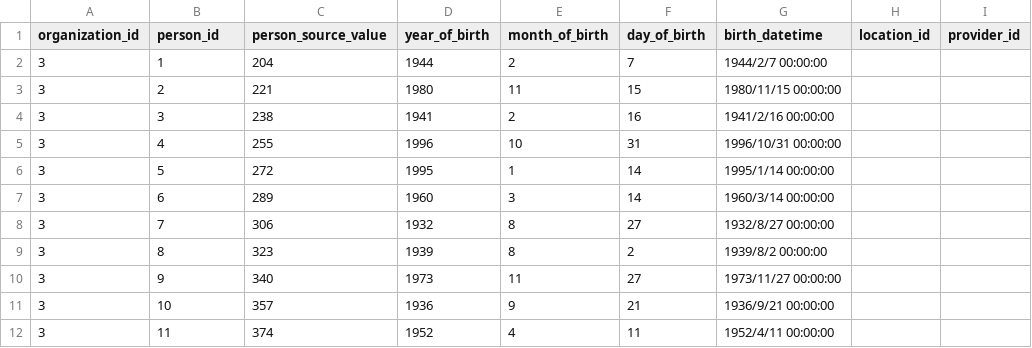
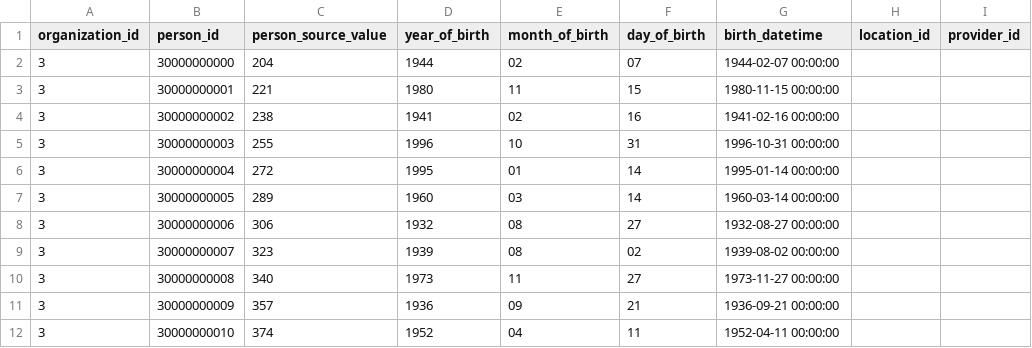
Before and after one commit to WilliamTalk/IM2CDM_ETL, a CSV file: data/Person.csv, drawn as a sheet; only a part is shown; the diff covers the shown part only; the diff names each change by its address in the sheet, - before the commit and + after, or states it on an @@ line.

```diff
--- a/data/Person.csv
+++ b/data/Person.csv
-B2 (person_id): 1
+B2 (person_id): 30000000000
-E2 (month_of_birth): 2
+E2 (month_of_birth): 02
-F2 (day_of_birth): 7
+F2 (day_of_birth): 07
-G2 (birth_datetime): 1944/2/7 00:00:00
+G2 (birth_datetime): 1944-02-07 00:00:00
-B3 (person_id): 2
+B3 (person_id): 30000000001
-G3 (birth_datetime): 1980/11/15 00:00:00
+G3 (birth_datetime): 1980-11-15 00:00:00
-B4 (person_id): 3
+B4 (person_id): 30000000002
-E4 (month_of_birth): 2
+E4 (month_of_birth): 02
-G4 (birth_datetime): 1941/2/16 00:00:00
+G4 (birth_datetime): 1941-02-16 00:00:00
-B5 (person_id): 4
+B5 (person_id): 30000000003
-G5 (birth_datetime): 1996/10/31 00:00:00
+G5 (birth_datetime): 1996-10-31 00:00:00
-B6 (person_id): 5
+B6 (person_id): 30000000004
-E6 (month_of_birth): 1
+E6 (month_of_birth): 01
-G6 (birth_datetime): 1995/1/14 00:00:00
+G6 (birth_datetime): 1995-01-14 00:00:00
-B7 (person_id): 6
+B7 (person_id): 30000000005
-E7 (month_of_birth): 3
+E7 (month_of_birth): 03
-G7 (birth_datetime): 1960/3/14 00:00:00
+G7 (birth_datetime): 1960-03-14 00:00:00
-B8 (person_id): 7
+B8 (person_id): 30000000006
-E8:E9 (month_of_birth): 8
+E8:E9 (month_of_birth): 08
-G8 (birth_datetime): 1932/8/27 00:00:00
+G8 (birth_datetime): 1932-08-27 00:00:00
-B9 (person_id): 8
+B9 (person_id): 30000000007
-F9 (day_of_birth): 2
+F9 (day_of_birth): 02
-G9 (birth_datetime): 1939/8/2 00:00:00
+G9 (birth_datetime): 1939-08-02 00:00:00
-B10 (person_id): 9
+B10 (person_id): 30000000008
-G10 (birth_datetime): 1973/11/27 00:00:00
+G10 (birth_datetime): 1973-11-27 00:00:00
-B11 (person_id): 10
+B11 (person_id): 30000000009
-E11 (month_of_birth): 9
+E11 (month_of_birth): 09
-G11 (birth_datetime): 1936/9/21 00:00:00
+G11 (birth_datetime): 1936-09-21 00:00:00
-B12 (person_id): 11
+B12 (person_id): 30000000010
-E12 (month_of_birth): 4
+E12 (month_of_birth): 04
-G12 (birth_datetime): 1952/4/11 00:00:00
+G12 (birth_datetime): 1952-04-11 00:00:00
```
Also changed, not shown: 117 edited cells elsewhere in this file, data/ConditionOccurrence.csv, data/DrugExposure.csv, 34 other files.
